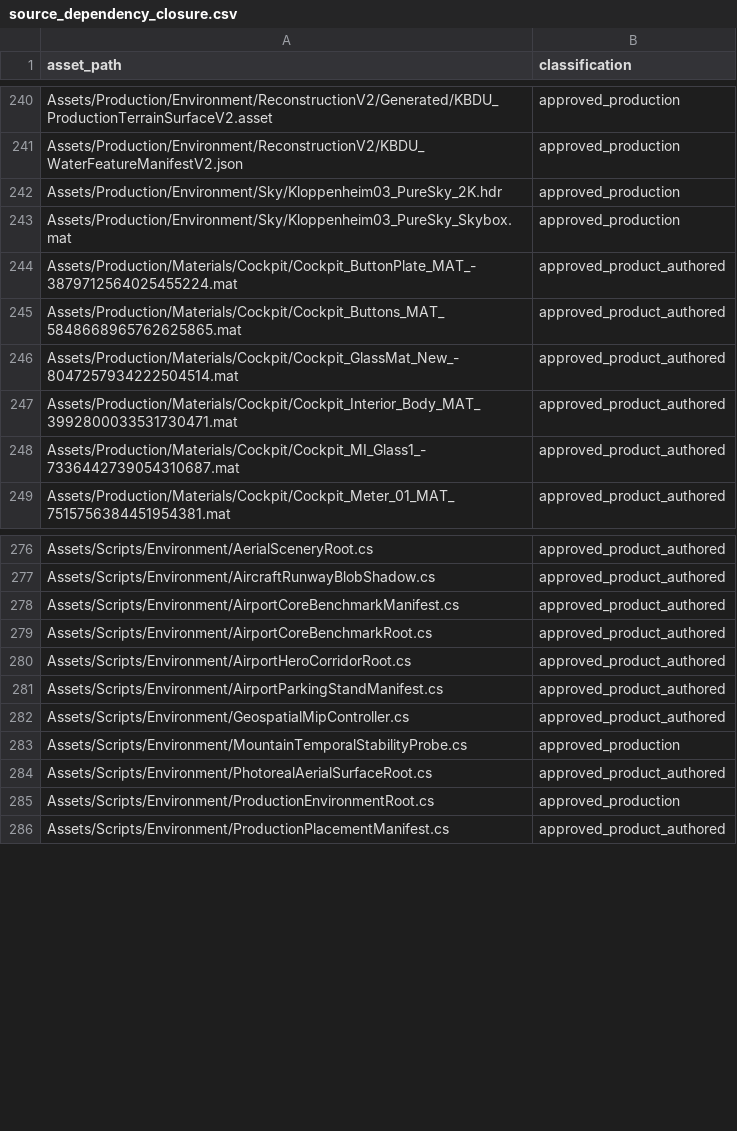
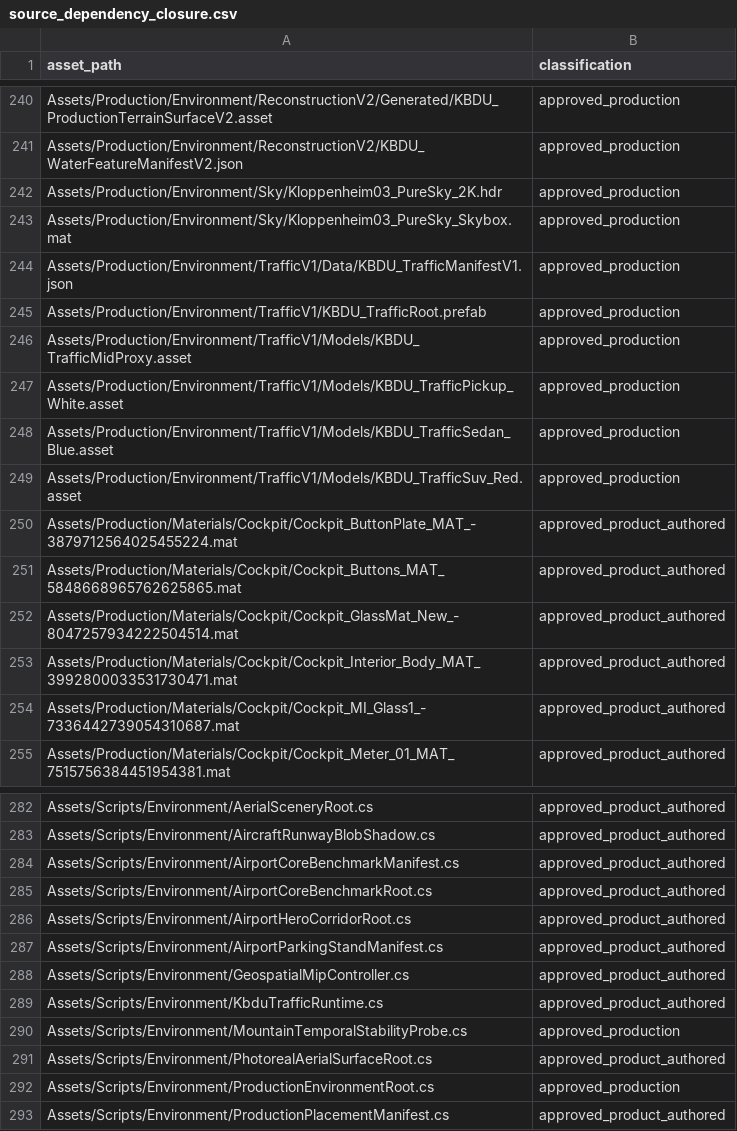
Before and after one commit to alexoviedo/QuestFlight-Alpha, a CSV file: docs/extraction/reports/source_dependency_closure.csv, drawn as a sheet; only a part is shown, gaps mark what is left out; the diff names each change by its address in the sheet, - before the commit and + after, or states it on an @@ line.

Commit message:
feat: add bounded Quest road traffic

```diff
--- a/docs/extraction/reports/source_dependency_closure.csv
+++ b/docs/extraction/reports/source_dependency_closure.csv
+row 244: Assets/Production/Environment/TrafficV1/Data/KBDU_TrafficManifestV1.json | approved_production
+row 245: Assets/Production/Environment/TrafficV1/KBDU_TrafficRoot.prefab | approved_production
+row 246: Assets/Production/Environment/TrafficV1/Models/KBDU_TrafficMidProxy.asset | approved_production
+row 247: Assets/Production/Environment/TrafficV1/Models/KBDU_TrafficPickup_White.asset | approved_production
+row 248: Assets/Production/Environment/TrafficV1/Models/KBDU_TrafficSedan_Blue.asset | approved_production
+row 249: Assets/Production/Environment/TrafficV1/Models/KBDU_TrafficSuv_Red.asset | approved_production
+row 289: Assets/Scripts/Environment/KbduTrafficRuntime.cs | approved_product_authored
```
Also changed, not shown: 28 other files.
